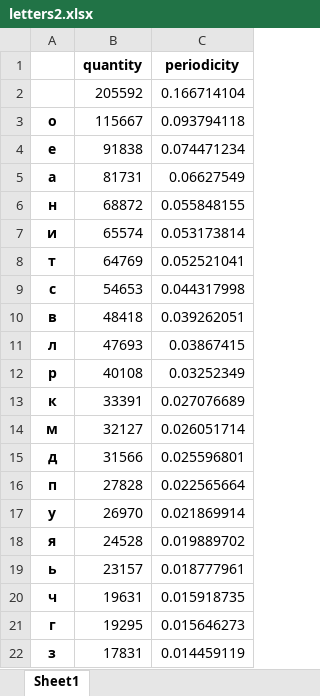
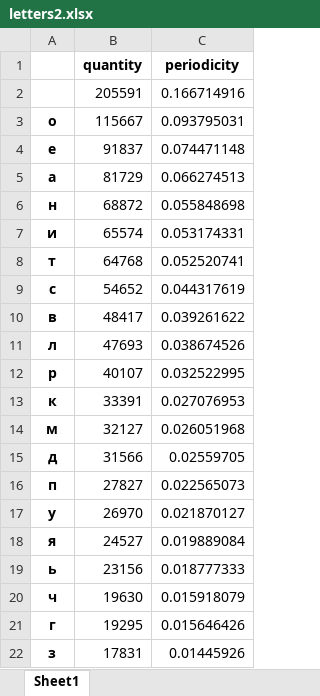
Before and after one commit to yeahloveninja/crypto-22-23, an Excel workbook: cp1/tostogan_fb-01_novak_fb-01_cp1/letters2.xlsx, sheet Sheet1, drawn as a sheet; only a part is shown; values as stored, in another font and other column widths than the file's, no borders; removed rows and columns are numbered as before the commit, all else as after; the diff covers the shown part only; the diff names each change by its address in the sheet, - before the commit and + after, or states it on an @@ line.

```diff
--- a/cp1/tostogan_fb-01_novak_fb-01_cp1/letters2.xlsx (sheet Sheet1)
+++ b/cp1/tostogan_fb-01_novak_fb-01_cp1/letters2.xlsx (sheet Sheet1)
-row 2:  | 205592 | 0.166714104
+row 2:  | 205591 | 0.166714916
-C3 (periodicity): 0.093794118
+C3 (periodicity): 0.093795031
-B4 (quantity): 91838
+B4 (quantity): 91837
-C4 (periodicity): 0.074471234
+C4 (periodicity): 0.074471148
-B5 (quantity): 81731
+B5 (quantity): 81729
-C5 (periodicity): 0.06627549
+C5 (periodicity): 0.066274513
-C6 (periodicity): 0.055848155
+C6 (periodicity): 0.055848698
-C7 (periodicity): 0.053173814
+C7 (periodicity): 0.053174331
-B8 (quantity): 64769
+B8 (quantity): 64768
-C8 (periodicity): 0.052521041
+C8 (periodicity): 0.052520741
-B9 (quantity): 54653
+B9 (quantity): 54652
-C9 (periodicity): 0.044317998
+C9 (periodicity): 0.044317619
-B10 (quantity): 48418
+B10 (quantity): 48417
-C10 (periodicity): 0.039262051
+C10 (periodicity): 0.039261622
-C11 (periodicity): 0.03867415
+C11 (periodicity): 0.038674526
-B12 (quantity): 40108
+B12 (quantity): 40107
-C12 (periodicity): 0.03252349
+C12 (periodicity): 0.032522995
-C13 (periodicity): 0.027076689
+C13 (periodicity): 0.027076953
-C14 (periodicity): 0.026051714
+C14 (periodicity): 0.026051968
-C15 (periodicity): 0.025596801
+C15 (periodicity): 0.02559705
-B16 (quantity): 27828
+B16 (quantity): 27827
-C16 (periodicity): 0.022565664
+C16 (periodicity): 0.022565073
-C17 (periodicity): 0.021869914
+C17 (periodicity): 0.021870127
-B18 (quantity): 24528
+B18 (quantity): 24527
-C18 (periodicity): 0.019889702
+C18 (periodicity): 0.019889084
-B19 (quantity): 23157
+B19 (quantity): 23156
-C19 (periodicity): 0.018777961
+C19 (periodicity): 0.018777333
-B20 (quantity): 19631
+B20 (quantity): 19630
-C20 (periodicity): 0.015918735
+C20 (periodicity): 0.015918079
-C21 (periodicity): 0.015646273
+C21 (periodicity): 0.015646426
-C22 (periodicity): 0.014459119
+C22 (periodicity): 0.01445926
```
Also changed, not shown: 13 edited cells elsewhere in this sheet, cp1/tostogan_fb-01_novak_fb-01_cp1/bigram1.xlsx, cp1/tostogan_fb-01_novak_fb-01_cp1/bigram2.xlsx, 5 other files.
